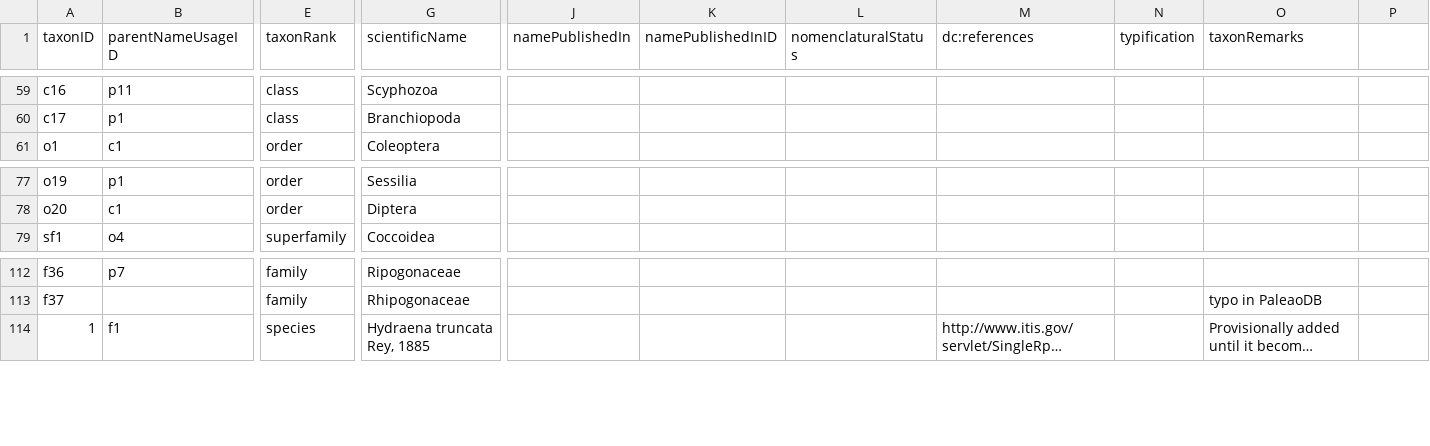
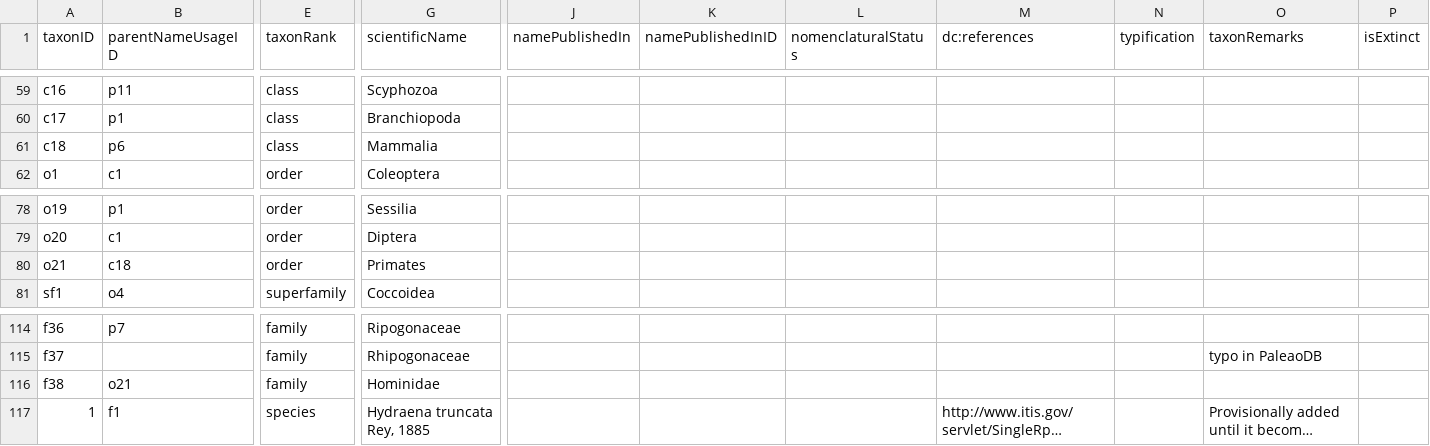
Before and after one commit to gbif/backbone-patch, a CSV file: patch.csv, drawn as a sheet; only a part is shown, gaps mark what is left out; long unchanged cells end in …; rows hold the shown columns only; the diff names each change by its address in the sheet, - before the commit and + after, or states it on an @@ line.

Commit message:
Add extinct flag

```diff
--- a/patch.csv
+++ b/patch.csv
-P1: (empty)
+P1: isExtinct
+row 61: c18 | p6 | class | Mammalia
+row 80: o21 | c18 | order | Primates
+row 116: f38 | o21 | family | Hominidae
```
Also changed, not shown: 2 other files.
